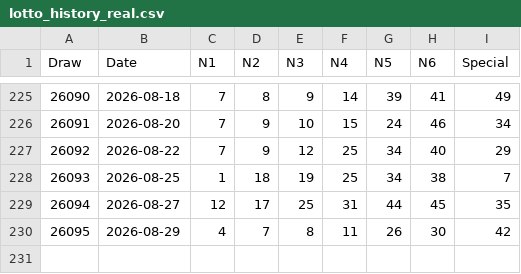
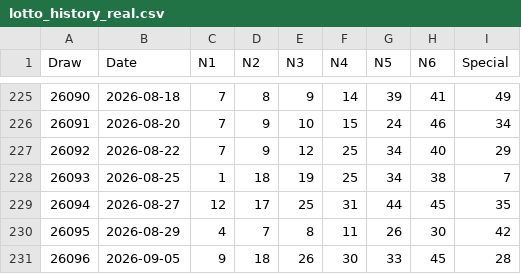
Before and after one commit to zendog968-ai/mark-six-ai-prediction, a CSV file: data/lotto_history_real.csv, drawn as a sheet; only a part is shown, gaps mark what is left out.

```diff
--- a/data/lotto_history_real.csv
+++ b/data/lotto_history_real.csv
@@ -230 +230,2 @@ Draw,Date,N1,N2,N3,N4,N5,N6,Special
 26095,2026-08-29,4,7,8,11,26,30,42
+26096,2026-09-05,9,18,26,30,33,45,28
```
Also changed, not shown: 2 other files.
